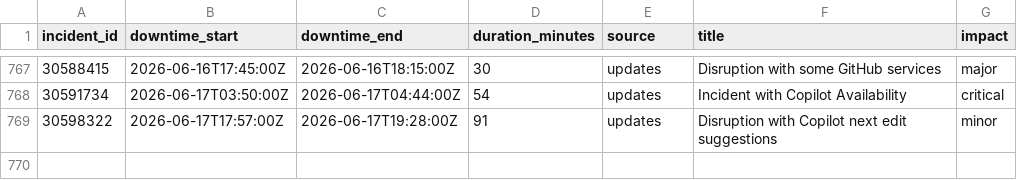
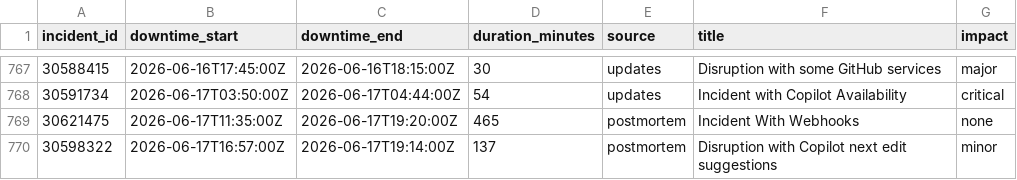
Before and after one commit to mrshu/github-statuses, a CSV file: parsed/downtime_windows.csv, drawn as a sheet; only a part is shown, gaps mark what is left out.

```diff
--- a/parsed/downtime_windows.csv
+++ b/parsed/downtime_windows.csv
@@ -768,2 +768,3 @@ incident_id,downtime_start,downtime_end,duration_minutes,source,title,impact
 30591734,2026-06-17T03:50:00Z,2026-06-17T04:44:00Z,54,updates,Incident with Copilot Availability,critical
-30598322,2026-06-17T17:57:00Z,2026-06-17T19:28:00Z,91,updates,Disruption with Copilot next edit suggestions,minor
+30621475,2026-06-17T11:35:00Z,2026-06-17T19:20:00Z,465,postmortem,Incident With Webhooks,none
+30598322,2026-06-17T16:57:00Z,2026-06-17T19:14:00Z,137,postmortem,Disruption with Copilot next edit suggestions,minor
```
Also changed, not shown: parsed/segments.csv, 1 other file.
